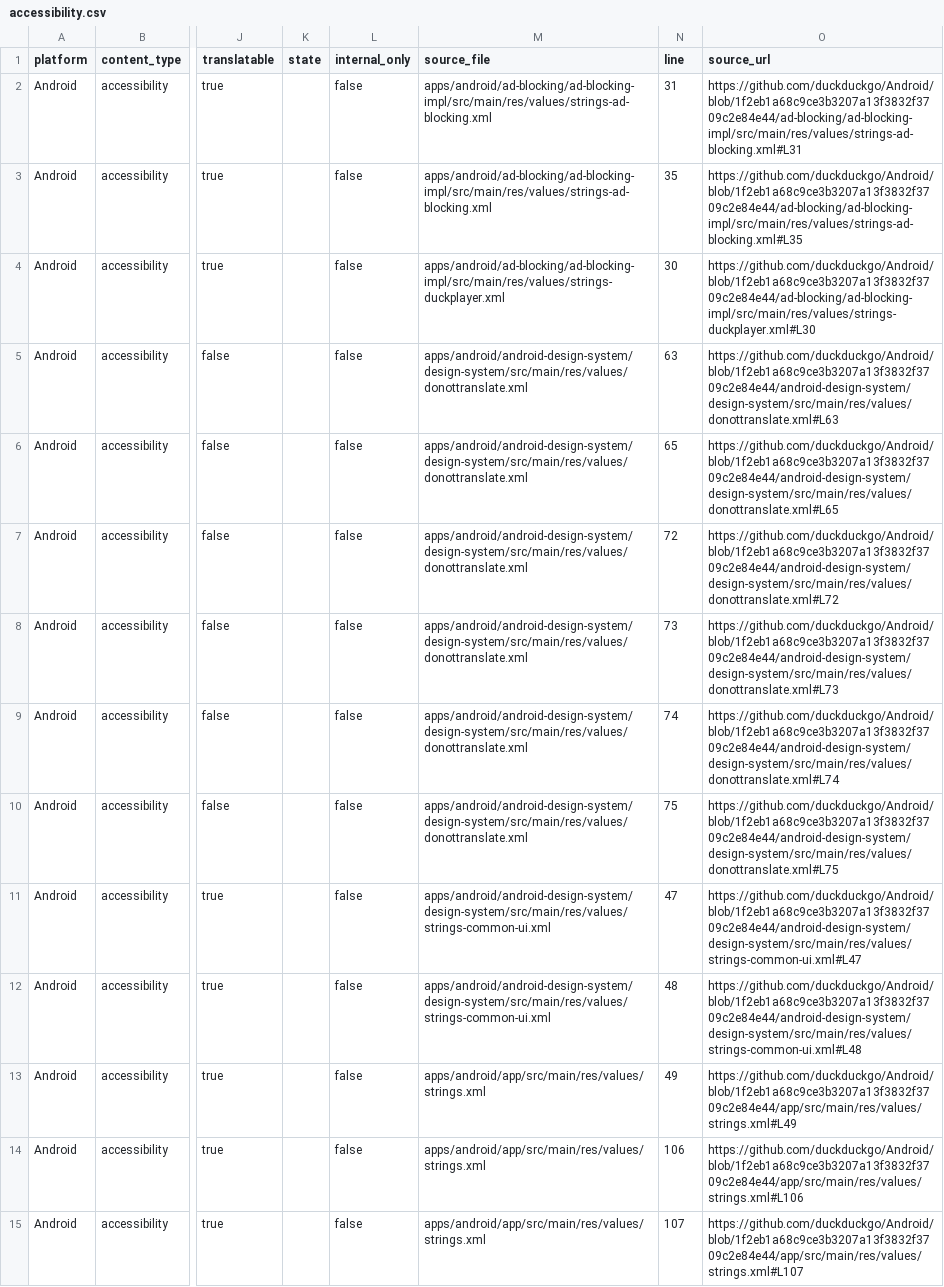
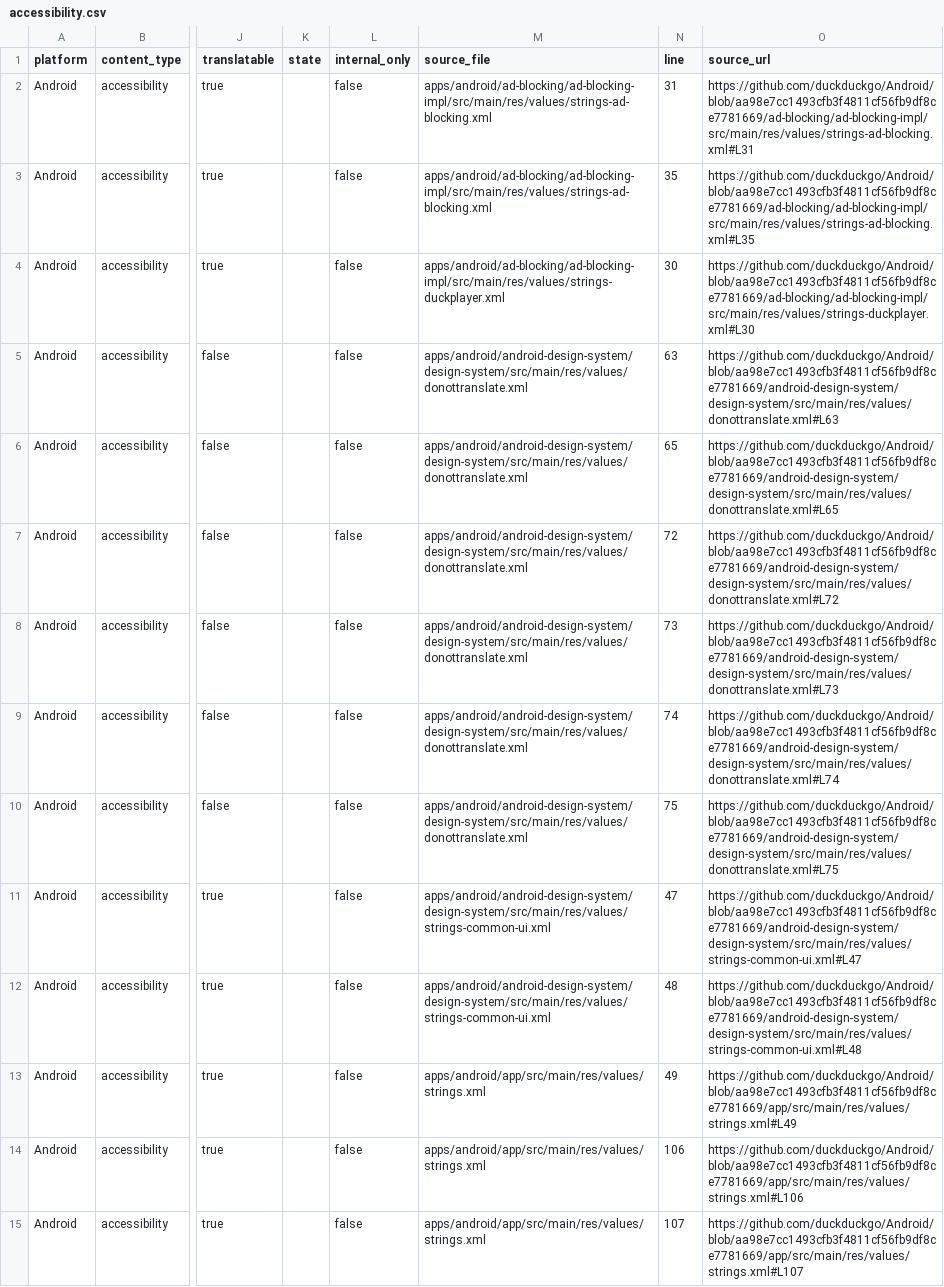
Before and after one commit to duckduckgo/product-copy, a CSV file: strings/android/accessibility.csv, drawn as a sheet; only a part is shown, gaps mark what is left out; the diff covers the shown part only; the diff names each change by its address in the sheet, - before the commit and + after, or states it on an @@ line.

```diff
--- a/strings/android/accessibility.csv
+++ b/strings/android/accessibility.csv
-O2 (source_url): https://github.com/duckduckgo/Android/blob/1f2eb1a68c9ce3b3207a13f3832f3709c2e84e44/ad-blocking/ad-blocking-impl/src/main/res/values/strings-ad-blocking.xml#L31
+O2 (source_url): https://github.com/duckduckgo/Android/blob/aa98e7cc1493cfb3f4811cf56fb9df8ce7781669/ad-blocking/ad-blocking-impl/src/main/res/values/strings-ad-blocking.xml#L31
-O3 (source_url): https://github.com/duckduckgo/Android/blob/1f2eb1a68c9ce3b3207a13f3832f3709c2e84e44/ad-blocking/ad-blocking-impl/src/main/res/values/strings-ad-blocking.xml#L35
+O3 (source_url): https://github.com/duckduckgo/Android/blob/aa98e7cc1493cfb3f4811cf56fb9df8ce7781669/ad-blocking/ad-blocking-impl/src/main/res/values/strings-ad-blocking.xml#L35
-O4 (source_url): https://github.com/duckduckgo/Android/blob/1f2eb1a68c9ce3b3207a13f3832f3709c2e84e44/ad-blocking/ad-blocking-impl/src/main/res/values/strings-duckplayer.xml#L30
+O4 (source_url): https://github.com/duckduckgo/Android/blob/aa98e7cc1493cfb3f4811cf56fb9df8ce7781669/ad-blocking/ad-blocking-impl/src/main/res/values/strings-duckplayer.xml#L30
-O5 (source_url): https://github.com/duckduckgo/Android/blob/1f2eb1a68c9ce3b3207a13f3832f3709c2e84e44/android-design-system/design-system/src/main/res/values/donottranslate.xml#L63
+O5 (source_url): https://github.com/duckduckgo/Android/blob/aa98e7cc1493cfb3f4811cf56fb9df8ce7781669/android-design-system/design-system/src/main/res/values/donottranslate.xml#L63
-O6 (source_url): https://github.com/duckduckgo/Android/blob/1f2eb1a68c9ce3b3207a13f3832f3709c2e84e44/android-design-system/design-system/src/main/res/values/donottranslate.xml#L65
+O6 (source_url): https://github.com/duckduckgo/Android/blob/aa98e7cc1493cfb3f4811cf56fb9df8ce7781669/android-design-system/design-system/src/main/res/values/donottranslate.xml#L65
-O7 (source_url): https://github.com/duckduckgo/Android/blob/1f2eb1a68c9ce3b3207a13f3832f3709c2e84e44/android-design-system/design-system/src/main/res/values/donottranslate.xml#L72
+O7 (source_url): https://github.com/duckduckgo/Android/blob/aa98e7cc1493cfb3f4811cf56fb9df8ce7781669/android-design-system/design-system/src/main/res/values/donottranslate.xml#L72
-O8 (source_url): https://github.com/duckduckgo/Android/blob/1f2eb1a68c9ce3b3207a13f3832f3709c2e84e44/android-design-system/design-system/src/main/res/values/donottranslate.xml#L73
+O8 (source_url): https://github.com/duckduckgo/Android/blob/aa98e7cc1493cfb3f4811cf56fb9df8ce7781669/android-design-system/design-system/src/main/res/values/donottranslate.xml#L73
-O9 (source_url): https://github.com/duckduckgo/Android/blob/1f2eb1a68c9ce3b3207a13f3832f3709c2e84e44/android-design-system/design-system/src/main/res/values/donottranslate.xml#L74
+O9 (source_url): https://github.com/duckduckgo/Android/blob/aa98e7cc1493cfb3f4811cf56fb9df8ce7781669/android-design-system/design-system/src/main/res/values/donottranslate.xml#L74
-O10 (source_url): https://github.com/duckduckgo/Android/blob/1f2eb1a68c9ce3b3207a13f3832f3709c2e84e44/android-design-system/design-system/src/main/res/values/donottranslate.xml#L75
+O10 (source_url): https://github.com/duckduckgo/Android/blob/aa98e7cc1493cfb3f4811cf56fb9df8ce7781669/android-design-system/design-system/src/main/res/values/donottranslate.xml#L75
-O11 (source_url): https://github.com/duckduckgo/Android/blob/1f2eb1a68c9ce3b3207a13f3832f3709c2e84e44/android-design-system/design-system/src/main/res/values/strings-common-ui.xml#L47
+O11 (source_url): https://github.com/duckduckgo/Android/blob/aa98e7cc1493cfb3f4811cf56fb9df8ce7781669/android-design-system/design-system/src/main/res/values/strings-common-ui.xml#L47
-O12 (source_url): https://github.com/duckduckgo/Android/blob/1f2eb1a68c9ce3b3207a13f3832f3709c2e84e44/android-design-system/design-system/src/main/res/values/strings-common-ui.xml#L48
+O12 (source_url): https://github.com/duckduckgo/Android/blob/aa98e7cc1493cfb3f4811cf56fb9df8ce7781669/android-design-system/design-system/src/main/res/values/strings-common-ui.xml#L48
-O13 (source_url): https://github.com/duckduckgo/Android/blob/1f2eb1a68c9ce3b3207a13f3832f3709c2e84e44/app/src/main/res/values/strings.xml#L49
+O13 (source_url): https://github.com/duckduckgo/Android/blob/aa98e7cc1493cfb3f4811cf56fb9df8ce7781669/app/src/main/res/values/strings.xml#L49
-O14 (source_url): https://github.com/duckduckgo/Android/blob/1f2eb1a68c9ce3b3207a13f3832f3709c2e84e44/app/src/main/res/values/strings.xml#L106
+O14 (source_url): https://github.com/duckduckgo/Android/blob/aa98e7cc1493cfb3f4811cf56fb9df8ce7781669/app/src/main/res/values/strings.xml#L106
-O15 (source_url): https://github.com/duckduckgo/Android/blob/1f2eb1a68c9ce3b3207a13f3832f3709c2e84e44/app/src/main/res/values/strings.xml#L107
+O15 (source_url): https://github.com/duckduckgo/Android/blob/aa98e7cc1493cfb3f4811cf56fb9df8ce7781669/app/src/main/res/values/strings.xml#L107
```
Also changed, not shown: 63 edited cells elsewhere in this file, strings/android/body.csv, strings/android/buttons.csv, 36 other files.
